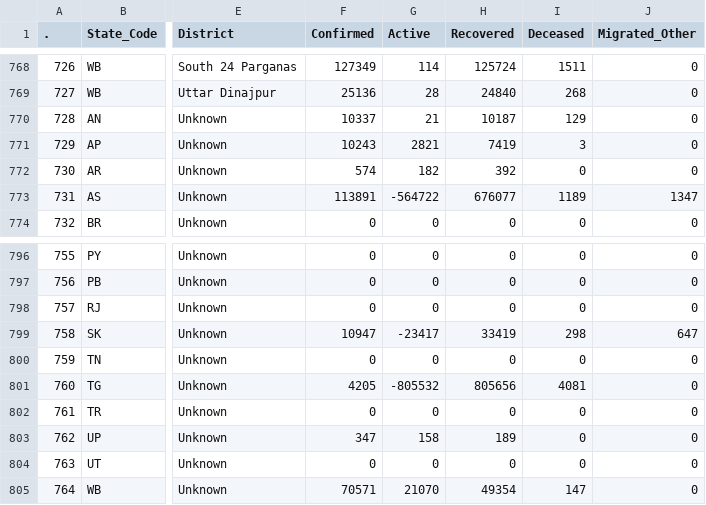
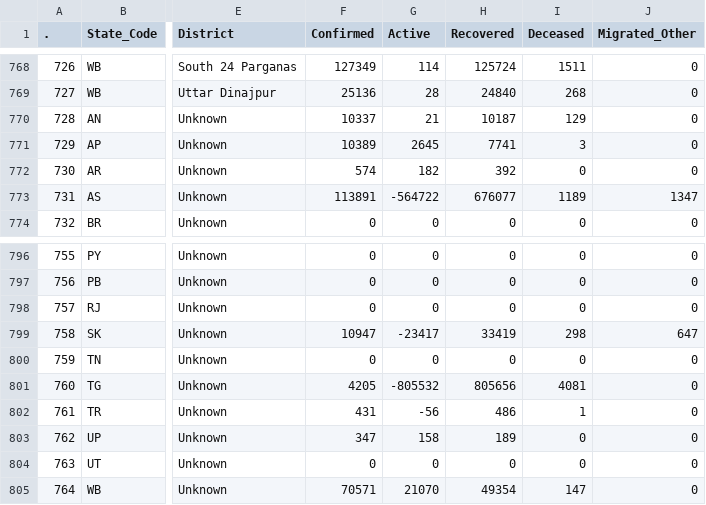
Before and after one commit to datakind-blr/covid19bharat_data, a CSV file: csv/latest/district_wise.csv, drawn as a sheet; only a part is shown, gaps mark what is left out; the diff names each change by its address in the sheet, - before the commit and + after, or states it on an @@ line.

```diff
--- a/csv/latest/district_wise.csv
+++ b/csv/latest/district_wise.csv
-F771 (Confirmed): 10243
+F771 (Confirmed): 10389
-G771 (Active): 2821
+G771 (Active): 2645
-H771 (Recovered): 7419
+H771 (Recovered): 7741
-F802 (Confirmed): 0
+F802 (Confirmed): 431
-G802 (Active): 0
+G802 (Active): -56
-H802 (Recovered): 0
+H802 (Recovered): 486
-I802 (Deceased): 0
+I802 (Deceased): 1
```
Also changed, not shown: csv/latest/state_wise.csv, csv/latest/state_wise_daily.csv, 12 other files.
